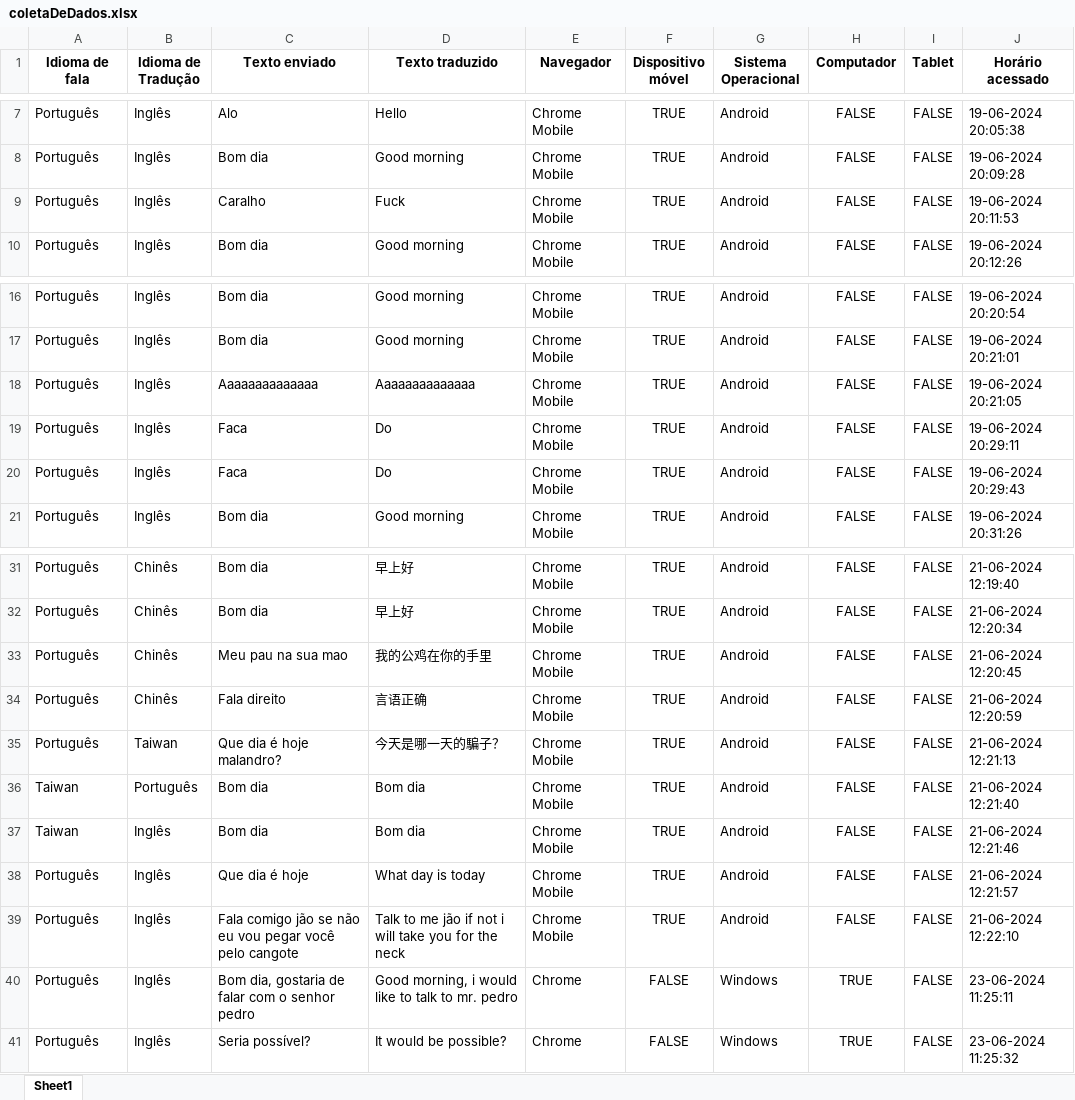
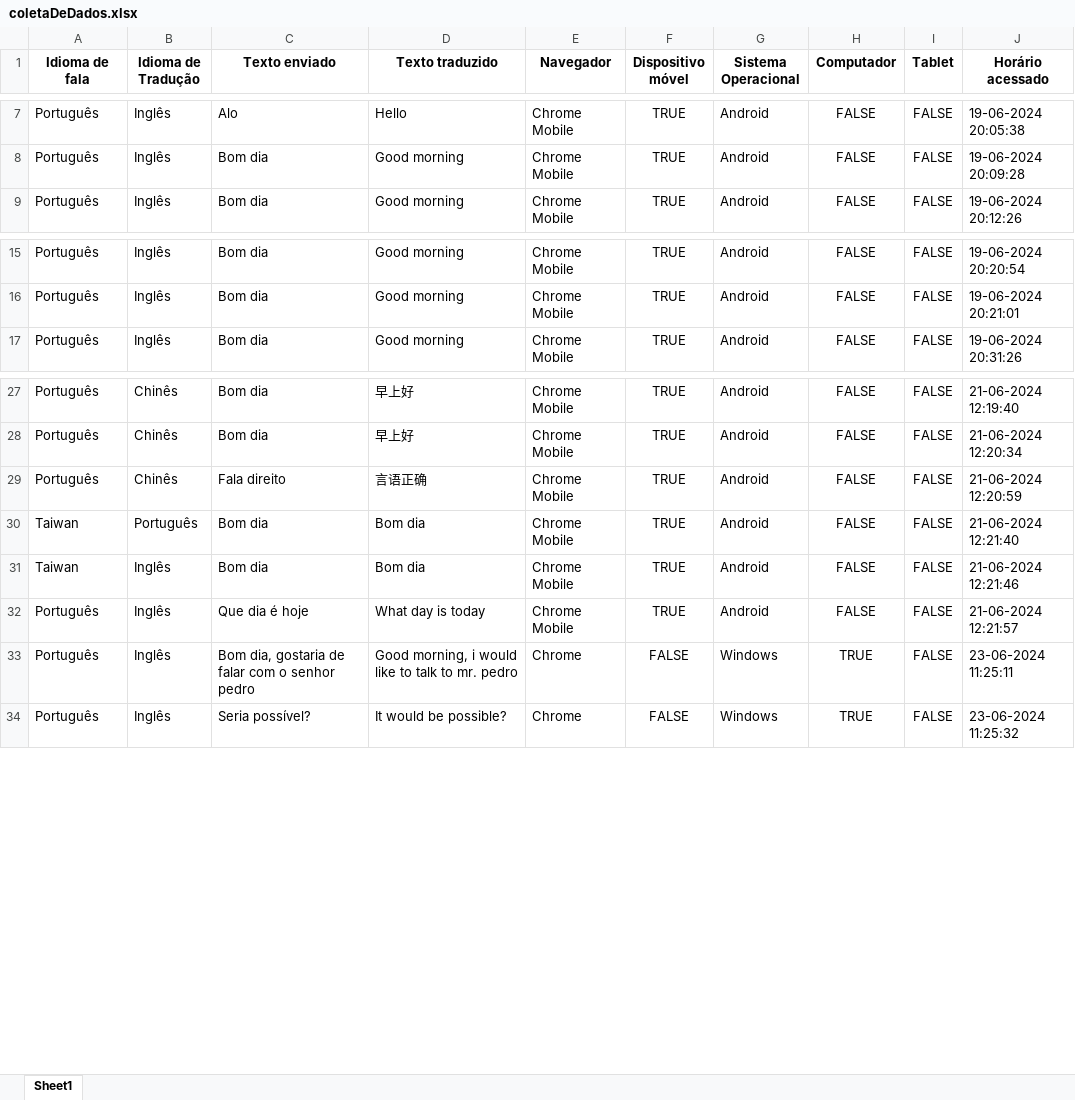
Before and after one commit to KristoferBorges/live-translator-web, an Excel workbook: back/API/dados/coletaDeDados.xlsx, sheet Sheet1, drawn as a sheet; only a part is shown, gaps mark what is left out; values as stored, in another font and other column widths than the file's, no borders; removed rows and columns are numbered as before the commit, all else as after; the diff covers the shown part only; the diff names each change by its address in the sheet, - before the commit and + after, or states it on an @@ line.

```diff
--- a/back/API/dados/coletaDeDados.xlsx (sheet Sheet1)
+++ b/back/API/dados/coletaDeDados.xlsx (sheet Sheet1)
-row 9: Português | Inglês | Caralho | Fuck | Chrome Mobile | TRUE | Android | FALSE | FALSE | 19-06-2024 20:11:53
-row 18: Português | Inglês | Aaaaaaaaaaaaaa | Aaaaaaaaaaaaaa | Chrome Mobile | TRUE | Android | FALSE | FALSE | 19-06-2024 20:21:05
-row 19: Português | Inglês | Faca | Do | Chrome Mobile | TRUE | Android | FALSE | FALSE | 19-06-2024 20:29:11
-row 20: Português | Inglês | Faca | Do | Chrome Mobile | TRUE | Android | FALSE | FALSE | 19-06-2024 20:29:43
-row 33: Português | Chinês | Meu pau na sua mao | 我的公鸡在你的手里 | Chrome Mobile | TRUE | Android | FALSE | FALSE | 21-06-2024 12:20:45
-row 35: Português | Taiwan | Que dia é hoje malandro? | 今天是哪一天的騙子？ | Chrome Mobile | TRUE | Android | FALSE | FALSE | 21-06-2024 12:21:13
-row 39: Português | Inglês | Fala comigo jão se não eu vou pegar você pelo cangote | Talk to me jão if not i will take you for the neck | Chrome Mobile | TRUE | Android | FALSE | FALSE | 21-06-2024 12:22:10
```
Also changed, not shown: 50 added rows elsewhere in this sheet, 3 other files.
